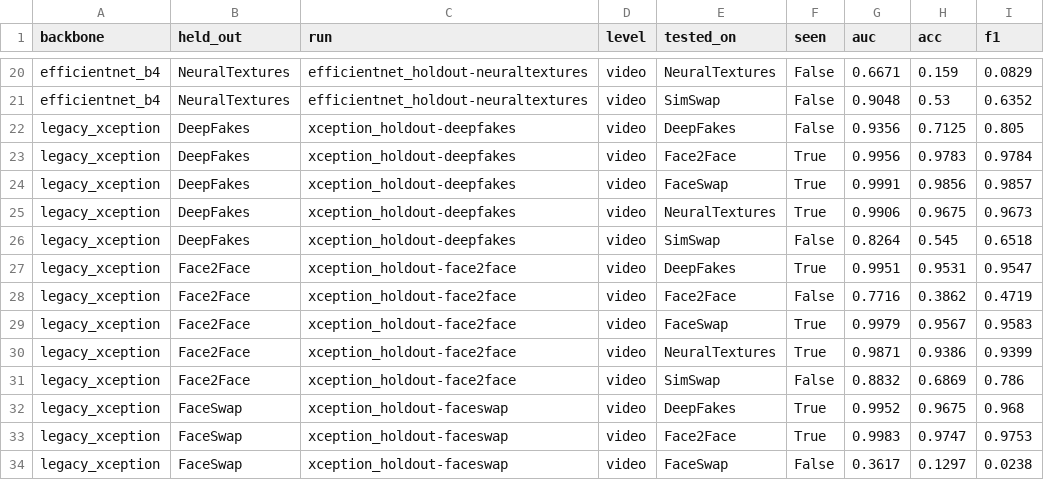
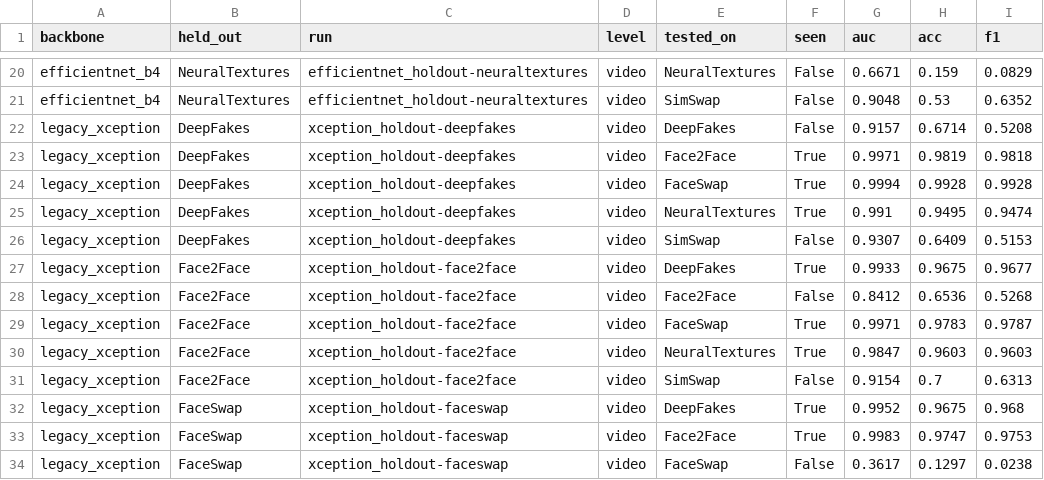
Before and after one commit to domysticnom/Cross-Generator-Generalization-in-Deepfake-Detection, a CSV file: experiments/results/all_results_long.csv, drawn as a sheet; only a part is shown, gaps mark what is left out.

Commit message:
switch to the teams simswap pipeline and xception results, regenerate the matrices

```diff
--- a/experiments/results/all_results_long.csv
+++ b/experiments/results/all_results_long.csv
@@ -21,12 +21,12 @@ efficientnet_b4,NeuralTextures,efficientnet_holdout-neuraltextures,video,NeuralT
 efficientnet_b4,NeuralTextures,efficientnet_holdout-neuraltextures,video,SimSwap,False,0.9048,0.53,0.6352
-legacy_xception,DeepFakes,xception_holdout-deepfakes,video,DeepFakes,False,0.9356,0.7125,0.805
-legacy_xception,DeepFakes,xception_holdout-deepfakes,video,Face2Face,True,0.9956,0.9783,0.9784
-legacy_xception,DeepFakes,xception_holdout-deepfakes,video,FaceSwap,True,0.9991,0.9856,0.9857
-legacy_xception,DeepFakes,xception_holdout-deepfakes,video,NeuralTextures,True,0.9906,0.9675,0.9673
-legacy_xception,DeepFakes,xception_holdout-deepfakes,video,SimSwap,False,0.8264,0.545,0.6518
-legacy_xception,Face2Face,xception_holdout-face2face,video,DeepFakes,True,0.9951,0.9531,0.9547
-legacy_xception,Face2Face,xception_holdout-face2face,video,Face2Face,False,0.7716,0.3862,0.4719
-legacy_xception,Face2Face,xception_holdout-face2face,video,FaceSwap,True,0.9979,0.9567,0.9583
-legacy_xception,Face2Face,xception_holdout-face2face,video,NeuralTextures,True,0.9871,0.9386,0.9399
-legacy_xception,Face2Face,xception_holdout-face2face,video,SimSwap,False,0.8832,0.6869,0.786
+legacy_xception,DeepFakes,xception_holdout-deepfakes,video,DeepFakes,False,0.9157,0.6714,0.5208
+legacy_xception,DeepFakes,xception_holdout-deepfakes,video,Face2Face,True,0.9971,0.9819,0.9818
+legacy_xception,DeepFakes,xception_holdout-deepfakes,video,FaceSwap,True,0.9994,0.9928,0.9928
+legacy_xception,DeepFakes,xception_holdout-deepfakes,video,NeuralTextures,True,0.991,0.9495,0.9474
+legacy_xception,DeepFakes,xception_holdout-deepfakes,video,SimSwap,False,0.9307,0.6409,0.5153
+legacy_xception,Face2Face,xception_holdout-face2face,video,DeepFakes,True,0.9933,0.9675,0.9677
+legacy_xception,Face2Face,xception_holdout-face2face,video,Face2Face,False,0.8412,0.6536,0.5268
+legacy_xception,Face2Face,xception_holdout-face2face,video,FaceSwap,True,0.9971,0.9783,0.9787
+legacy_xception,Face2Face,xception_holdout-face2face,video,NeuralTextures,True,0.9847,0.9603,0.9603
+legacy_xception,Face2Face,xception_holdout-face2face,video,SimSwap,False,0.9154,0.7,0.6313
 legacy_xception,FaceSwap,xception_holdout-faceswap,video,DeepFakes,True,0.9952,0.9675,0.968
```
Also changed, not shown: experiments/results/seen_vs_unseen_gap.csv, experiments/results/transfer_matrix_legacy_xception.csv, 8 other files.
